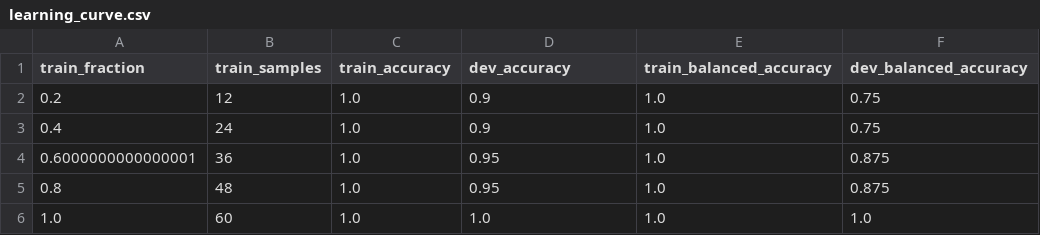
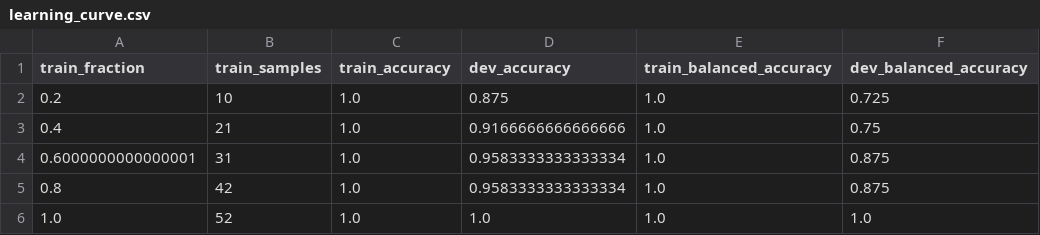
Before and after one commit to BGielczynski/AI_diagnostics, a CSV file: Task_3/results/model_Ch2/learning_curve.csv, drawn as a sheet.

```diff
--- a/Task_3/results/model_Ch2/learning_curve.csv
+++ b/Task_3/results/model_Ch2/learning_curve.csv
@@ -1,6 +1,6 @@
 train_fraction,train_samples,train_accuracy,dev_accuracy,train_balanced_accuracy,dev_balanced_accuracy
-0.2,12,1.0,0.9,1.0,0.75
-0.4,24,1.0,0.9,1.0,0.75
-0.6000000000000001,36,1.0,0.95,1.0,0.875
-0.8,48,1.0,0.95,1.0,0.875
-1.0,60,1.0,1.0,1.0,1.0
+0.2,10,1.0,0.875,1.0,0.725
+0.4,21,1.0,0.9166666666666666,1.0,0.75
+0.6000000000000001,31,1.0,0.9583333333333334,1.0,0.875
+0.8,42,1.0,0.9583333333333334,1.0,0.875
+1.0,52,1.0,1.0,1.0,1.0
```
Also changed, not shown: Task_3/results/features_split.csv, Task_3/results/model_Ch1/hyperparameter_results.csv, 21 other files.
